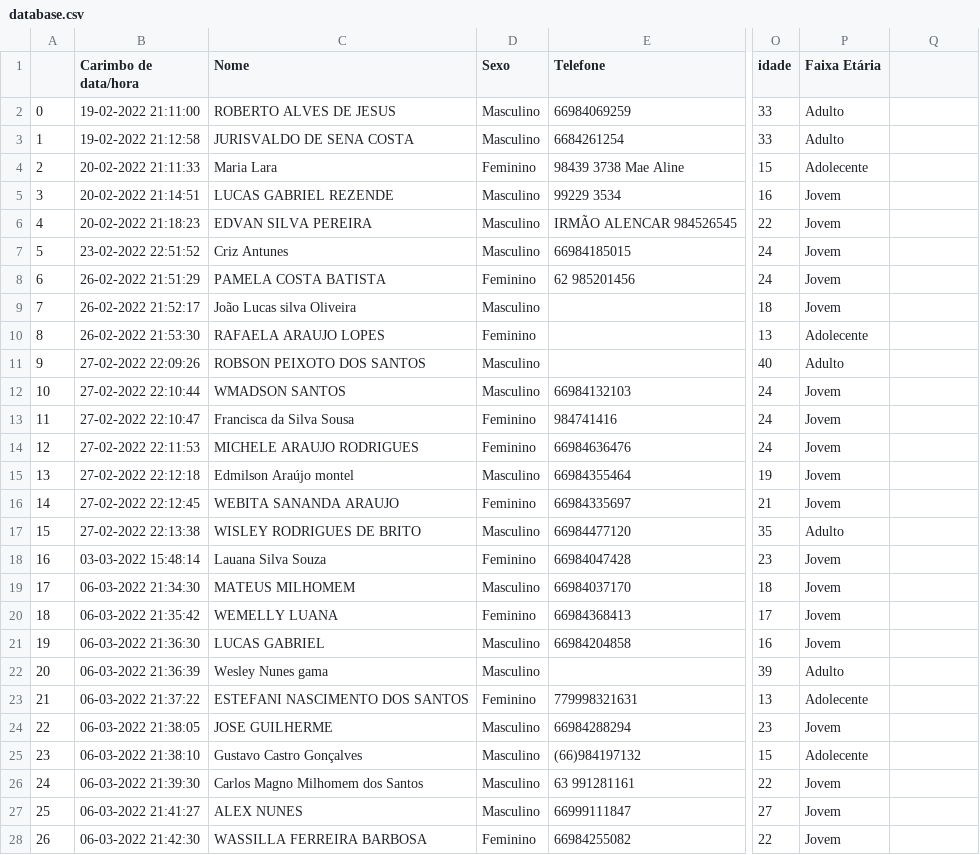
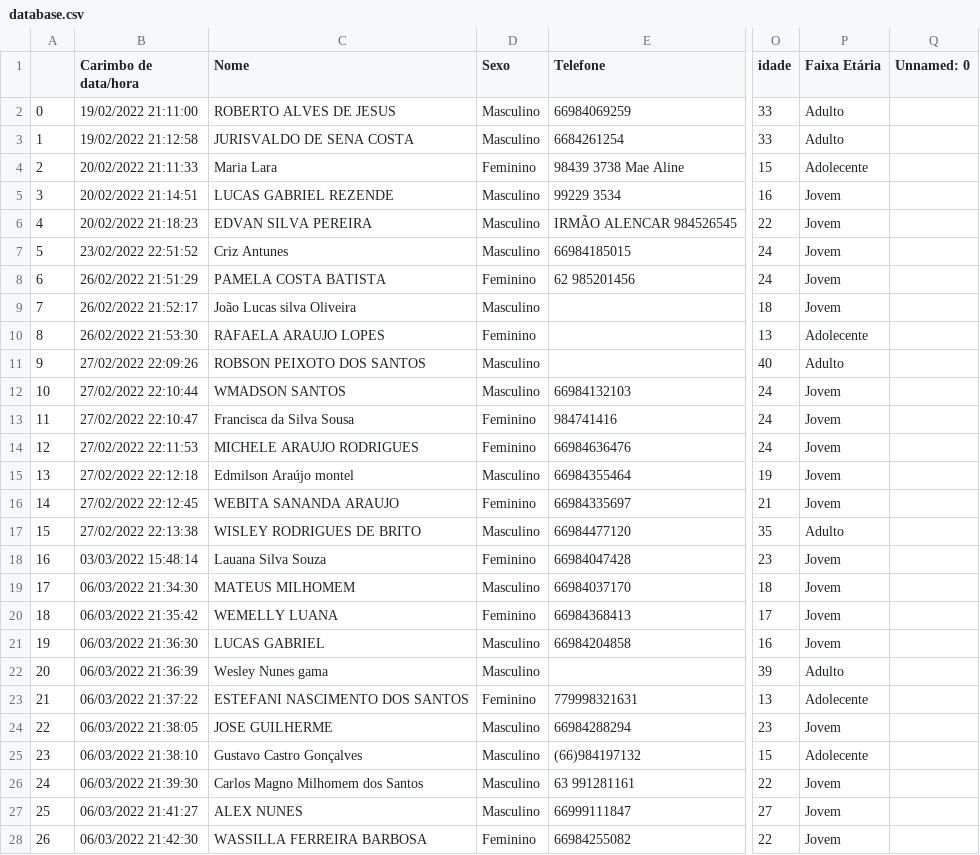
Before and after one commit to anderTron1/dashboard_formulario_novos_convertidos, a CSV file: assets/database.csv, drawn as a sheet; only a part is shown, gaps mark what is left out; the diff covers the shown part only; the diff names each change by its address in the sheet, - before the commit and + after, or states it on an @@ line.

```diff
--- a/assets/database.csv
+++ b/assets/database.csv
-Q1: (empty)
+Q1: Unnamed: 0
-B2 (Carimbo de data/hora): 19-02-2022 21:11:00
+B2 (Carimbo de data/hora): 19/02/2022 21:11:00
-B3 (Carimbo de data/hora): 19-02-2022 21:12:58
+B3 (Carimbo de data/hora): 19/02/2022 21:12:58
-B4 (Carimbo de data/hora): 20-02-2022 21:11:33
+B4 (Carimbo de data/hora): 20/02/2022 21:11:33
-B5 (Carimbo de data/hora): 20-02-2022 21:14:51
+B5 (Carimbo de data/hora): 20/02/2022 21:14:51
-B6 (Carimbo de data/hora): 20-02-2022 21:18:23
+B6 (Carimbo de data/hora): 20/02/2022 21:18:23
-B7 (Carimbo de data/hora): 23-02-2022 22:51:52
+B7 (Carimbo de data/hora): 23/02/2022 22:51:52
-B8 (Carimbo de data/hora): 26-02-2022 21:51:29
+B8 (Carimbo de data/hora): 26/02/2022 21:51:29
-B9 (Carimbo de data/hora): 26-02-2022 21:52:17
+B9 (Carimbo de data/hora): 26/02/2022 21:52:17
-B10 (Carimbo de data/hora): 26-02-2022 21:53:30
+B10 (Carimbo de data/hora): 26/02/2022 21:53:30
-B11 (Carimbo de data/hora): 27-02-2022 22:09:26
+B11 (Carimbo de data/hora): 27/02/2022 22:09:26
-B12 (Carimbo de data/hora): 27-02-2022 22:10:44
+B12 (Carimbo de data/hora): 27/02/2022 22:10:44
-B13 (Carimbo de data/hora): 27-02-2022 22:10:47
+B13 (Carimbo de data/hora): 27/02/2022 22:10:47
-B14 (Carimbo de data/hora): 27-02-2022 22:11:53
+B14 (Carimbo de data/hora): 27/02/2022 22:11:53
-B15 (Carimbo de data/hora): 27-02-2022 22:12:18
+B15 (Carimbo de data/hora): 27/02/2022 22:12:18
-B16 (Carimbo de data/hora): 27-02-2022 22:12:45
+B16 (Carimbo de data/hora): 27/02/2022 22:12:45
-B17 (Carimbo de data/hora): 27-02-2022 22:13:38
+B17 (Carimbo de data/hora): 27/02/2022 22:13:38
-B18 (Carimbo de data/hora): 03-03-2022 15:48:14
+B18 (Carimbo de data/hora): 03/03/2022 15:48:14
-B19 (Carimbo de data/hora): 06-03-2022 21:34:30
+B19 (Carimbo de data/hora): 06/03/2022 21:34:30
-B20 (Carimbo de data/hora): 06-03-2022 21:35:42
+B20 (Carimbo de data/hora): 06/03/2022 21:35:42
-B21 (Carimbo de data/hora): 06-03-2022 21:36:30
+B21 (Carimbo de data/hora): 06/03/2022 21:36:30
-B22 (Carimbo de data/hora): 06-03-2022 21:36:39
+B22 (Carimbo de data/hora): 06/03/2022 21:36:39
-B23 (Carimbo de data/hora): 06-03-2022 21:37:22
+B23 (Carimbo de data/hora): 06/03/2022 21:37:22
-B24 (Carimbo de data/hora): 06-03-2022 21:38:05
+B24 (Carimbo de data/hora): 06/03/2022 21:38:05
-B25 (Carimbo de data/hora): 06-03-2022 21:38:10
+B25 (Carimbo de data/hora): 06/03/2022 21:38:10
-B26 (Carimbo de data/hora): 06-03-2022 21:39:30
+B26 (Carimbo de data/hora): 06/03/2022 21:39:30
-B27 (Carimbo de data/hora): 06-03-2022 21:41:27
+B27 (Carimbo de data/hora): 06/03/2022 21:41:27
-B28 (Carimbo de data/hora): 06-03-2022 21:42:30
+B28 (Carimbo de data/hora): 06/03/2022 21:42:30
```
Also changed, not shown: 7 edited cells elsewhere in this file, 3 other files.
